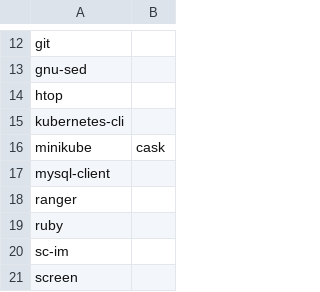
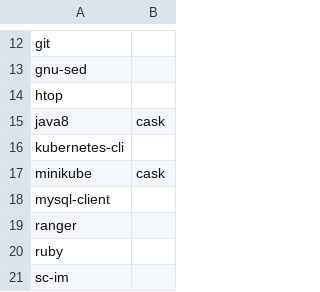
Before and after one commit to benjaminsattler/bootstrap, a CSV file: data/brew.csv, drawn as a sheet; only a part is shown, gaps mark what is left out; the shorter side is filled out with more unchanged rows.

Commit message:
Add ranger config file, add java8 cask brew

```diff
--- a/data/brew.csv
+++ b/data/brew.csv
@@ -14,2 +14,3 @@ gnu-sed,,
 htop,,
+java8,cask,
 kubernetes-cli,,
```
Also changed, not shown: data/filelinks.csv.
